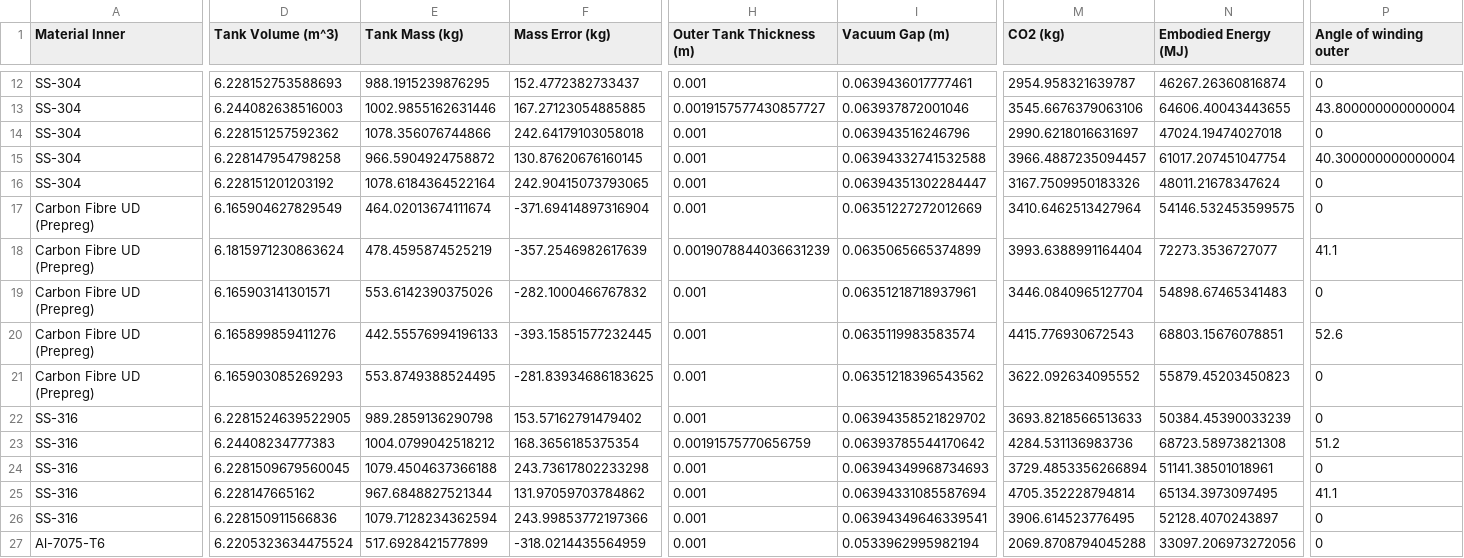
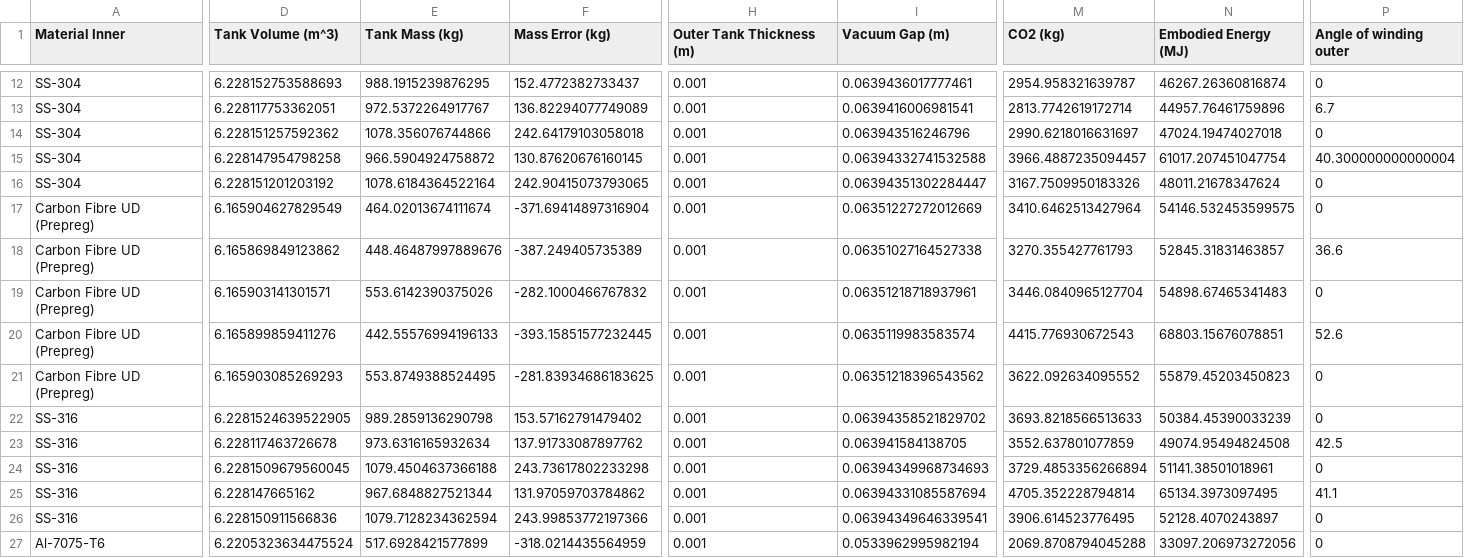
Before and after one commit to huciupaul/SHTARWaRS, a CSV file: tank_results.csv, drawn as a sheet; only a part is shown, gaps mark what is left out; the diff covers the shown part only; the diff names each change by its address in the sheet, - before the commit and + after, or states it on an @@ line.

```diff
--- a/tank_results.csv
+++ b/tank_results.csv
-D13 (Tank Volume (m^3)): 6.244082638516003
+D13 (Tank Volume (m^3)): 6.228117753362051
-E13 (Tank Mass (kg)): 1002.9855162631446
+E13 (Tank Mass (kg)): 972.5372264917767
-F13 (Mass Error (kg)): 167.27123054885885
+F13 (Mass Error (kg)): 136.82294077749089
-H13 (Outer Tank Thickness (m)): 0.0019157577430857727
+H13 (Outer Tank Thickness (m)): 0.001
-I13 (Vacuum Gap (m)): 0.063937872001046
+I13 (Vacuum Gap (m)): 0.0639416006981541
-M13 (CO2 (kg)): 3545.6676379063106
+M13 (CO2 (kg)): 2813.7742619172714
-N13 (Embodied Energy (MJ)): 64606.40043443655
+N13 (Embodied Energy (MJ)): 44957.76461759896
-P13 (Angle of winding outer): 43.800000000000004
+P13 (Angle of winding outer): 6.7
-D18 (Tank Volume (m^3)): 6.1815971230863624
+D18 (Tank Volume (m^3)): 6.165869849123862
-E18 (Tank Mass (kg)): 478.4595874525219
+E18 (Tank Mass (kg)): 448.46487997889676
-F18 (Mass Error (kg)): -357.2546982617639
+F18 (Mass Error (kg)): -387.249405735389
-H18 (Outer Tank Thickness (m)): 0.0019078844036631239
+H18 (Outer Tank Thickness (m)): 0.001
-I18 (Vacuum Gap (m)): 0.0635065665374899
+I18 (Vacuum Gap (m)): 0.06351027164527338
-M18 (CO2 (kg)): 3993.6388991164404
+M18 (CO2 (kg)): 3270.355427761793
-N18 (Embodied Energy (MJ)): 72273.3536727077
+N18 (Embodied Energy (MJ)): 52845.31831463857
-P18 (Angle of winding outer): 41.1
+P18 (Angle of winding outer): 36.6
-D23 (Tank Volume (m^3)): 6.24408234777383
+D23 (Tank Volume (m^3)): 6.228117463726678
-E23 (Tank Mass (kg)): 1004.0799042518212
+E23 (Tank Mass (kg)): 973.6316165932634
-F23 (Mass Error (kg)): 168.3656185375354
+F23 (Mass Error (kg)): 137.91733087897762
-H23 (Outer Tank Thickness (m)): 0.00191575770656759
+H23 (Outer Tank Thickness (m)): 0.001
-I23 (Vacuum Gap (m)): 0.06393785544170642
+I23 (Vacuum Gap (m)): 0.063941584138705
-M23 (CO2 (kg)): 4284.531136983736
+M23 (CO2 (kg)): 3552.637801077859
-N23 (Embodied Energy (MJ)): 68723.58973821308
+N23 (Embodied Energy (MJ)): 49074.95494824508
-P23 (Angle of winding outer): 51.2
+P23 (Angle of winding outer): 42.5
```
Also changed, not shown: 171 edited cells elsewhere in this file, 1 other file.
